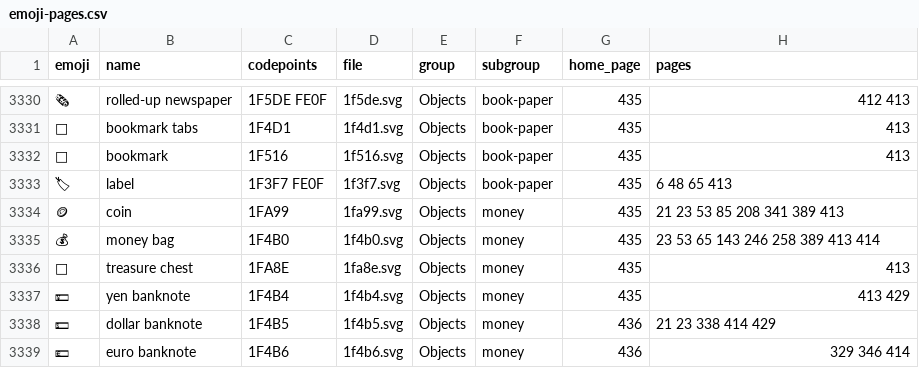
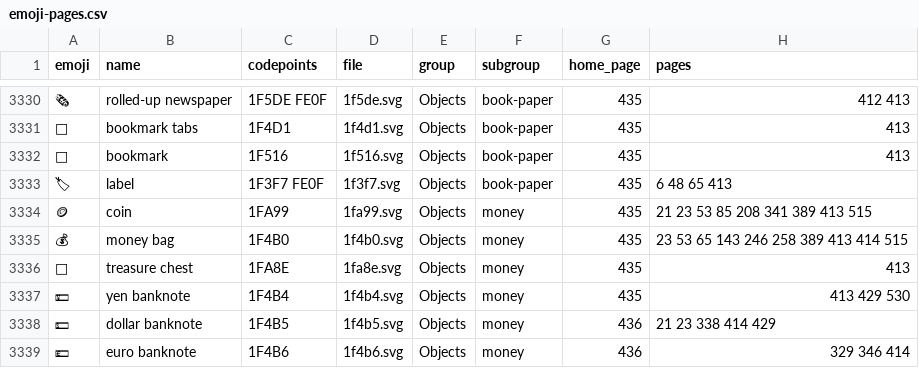
Before and after one commit to maximusmaximus/xero-emoji-world, a CSV file: docs/finder/emoji-pages.csv, drawn as a sheet; only a part is shown, gaps mark what is left out; the diff covers the shown part only; the diff names each change by its address in the sheet, - before the commit and + after, or states it on an @@ line.

Commit message:
finder data: regenerate from Xero Worlds proof v5.3 (adds p515 bug box + p530 THE END (OF THE WORLD) emoji)

```diff
--- a/docs/finder/emoji-pages.csv
+++ b/docs/finder/emoji-pages.csv
-H3334 (pages): 21 23 53 85 208 341 389 413
+H3334 (pages): 21 23 53 85 208 341 389 413 515
-H3335 (pages): 23 53 65 143 246 258 389 413 414
+H3335 (pages): 23 53 65 143 246 258 389 413 414 515
-H3337 (pages): 413 429
+H3337 (pages): 413 429 530
```
Also changed, not shown: 118 edited cells elsewhere in this file, 1 other file.
